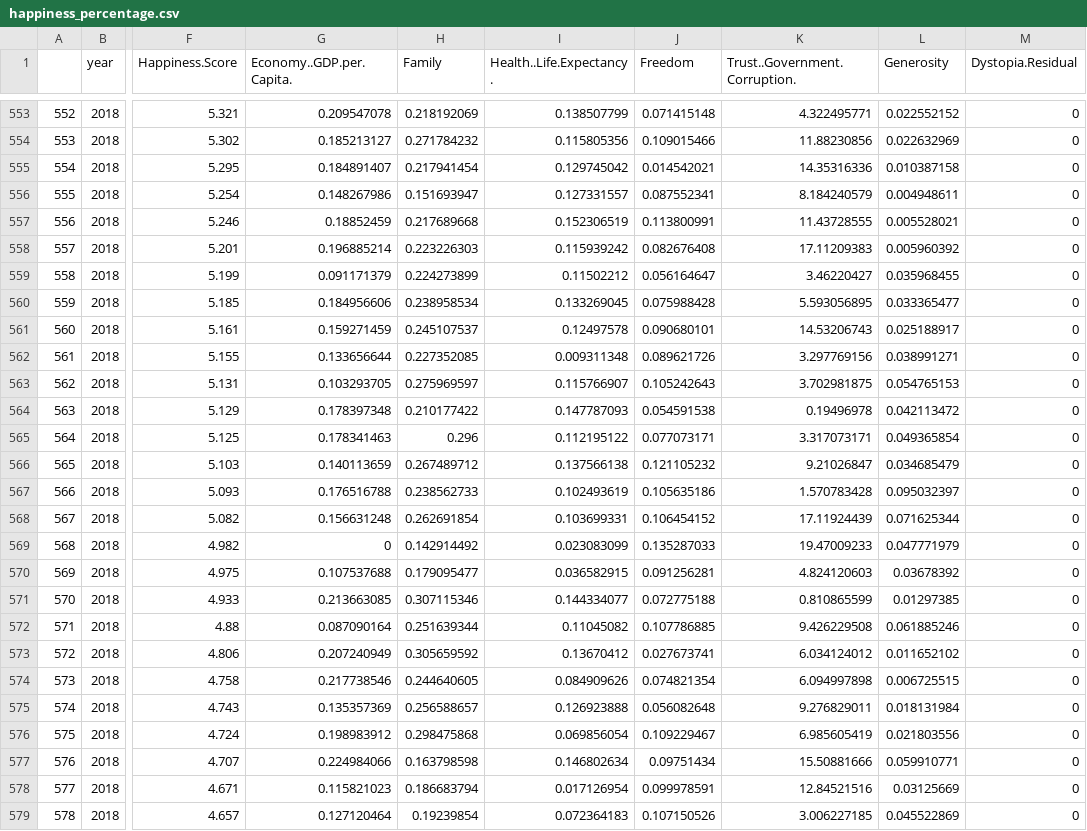
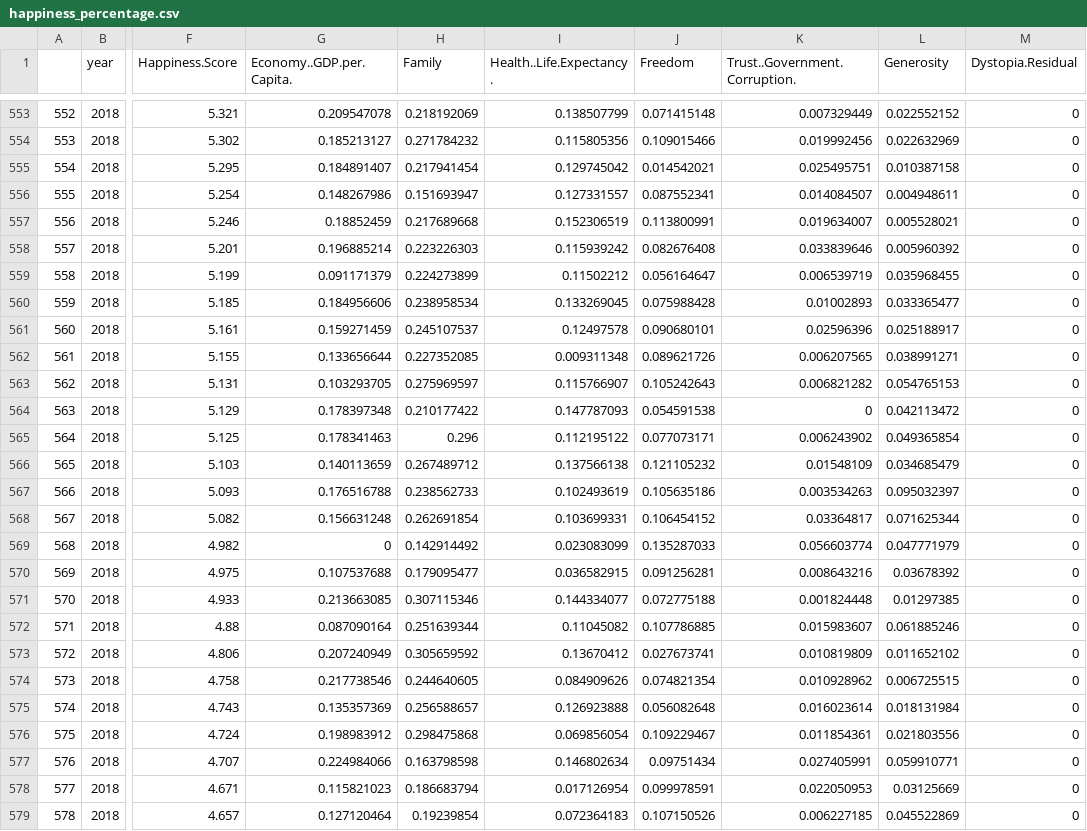
Before and after one commit to cse412-21w/alchemy-of-happiness, a CSV file: static/happiness_percentage.csv, drawn as a sheet; only a part is shown, gaps mark what is left out; the diff covers the shown part only; the diff names each change by its address in the sheet, - before the commit and + after, or states it on an @@ line.

```diff
--- a/static/happiness_percentage.csv
+++ b/static/happiness_percentage.csv
-K553 (Trust..Government.Corruption.): 4.322495771
+K553 (Trust..Government.Corruption.): 0.007329449
-K554 (Trust..Government.Corruption.): 11.88230856
+K554 (Trust..Government.Corruption.): 0.019992456
-K555 (Trust..Government.Corruption.): 14.35316336
+K555 (Trust..Government.Corruption.): 0.025495751
-K556 (Trust..Government.Corruption.): 8.184240579
+K556 (Trust..Government.Corruption.): 0.014084507
-K557 (Trust..Government.Corruption.): 11.43728555
+K557 (Trust..Government.Corruption.): 0.019634007
-K558 (Trust..Government.Corruption.): 17.11209383
+K558 (Trust..Government.Corruption.): 0.033839646
-K559 (Trust..Government.Corruption.): 3.46220427
+K559 (Trust..Government.Corruption.): 0.006539719
-K560 (Trust..Government.Corruption.): 5.593056895
+K560 (Trust..Government.Corruption.): 0.01002893
-K561 (Trust..Government.Corruption.): 14.53206743
+K561 (Trust..Government.Corruption.): 0.02596396
-K562 (Trust..Government.Corruption.): 3.297769156
+K562 (Trust..Government.Corruption.): 0.006207565
-K563 (Trust..Government.Corruption.): 3.702981875
+K563 (Trust..Government.Corruption.): 0.006821282
-K564 (Trust..Government.Corruption.): 0.19496978
+K564 (Trust..Government.Corruption.): 0
-K565 (Trust..Government.Corruption.): 3.317073171
+K565 (Trust..Government.Corruption.): 0.006243902
-K566 (Trust..Government.Corruption.): 9.21026847
+K566 (Trust..Government.Corruption.): 0.01548109
-K567 (Trust..Government.Corruption.): 1.570783428
+K567 (Trust..Government.Corruption.): 0.003534263
-K568 (Trust..Government.Corruption.): 17.11924439
+K568 (Trust..Government.Corruption.): 0.03364817
-K569 (Trust..Government.Corruption.): 19.47009233
+K569 (Trust..Government.Corruption.): 0.056603774
-K570 (Trust..Government.Corruption.): 4.824120603
+K570 (Trust..Government.Corruption.): 0.008643216
-K571 (Trust..Government.Corruption.): 0.810865599
+K571 (Trust..Government.Corruption.): 0.001824448
-K572 (Trust..Government.Corruption.): 9.426229508
+K572 (Trust..Government.Corruption.): 0.015983607
-K573 (Trust..Government.Corruption.): 6.034124012
+K573 (Trust..Government.Corruption.): 0.010819809
-K574 (Trust..Government.Corruption.): 6.094997898
+K574 (Trust..Government.Corruption.): 0.010928962
-K575 (Trust..Government.Corruption.): 9.276829011
+K575 (Trust..Government.Corruption.): 0.016023614
-K576 (Trust..Government.Corruption.): 6.985605419
+K576 (Trust..Government.Corruption.): 0.011854361
-K577 (Trust..Government.Corruption.): 15.50881666
+K577 (Trust..Government.Corruption.): 0.027405991
-K578 (Trust..Government.Corruption.): 12.84521516
+K578 (Trust..Government.Corruption.): 0.022050953
-K579 (Trust..Government.Corruption.): 3.006227185
+K579 (Trust..Government.Corruption.): 0.006227185
```
Also changed, not shown: 129 edited cells elsewhere in this file, docs/happiness_percentage.csv.
